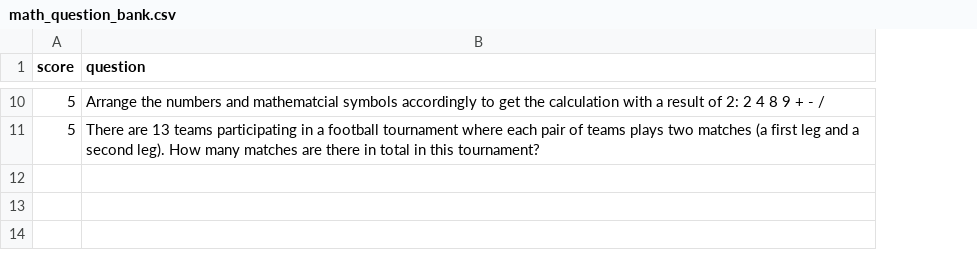
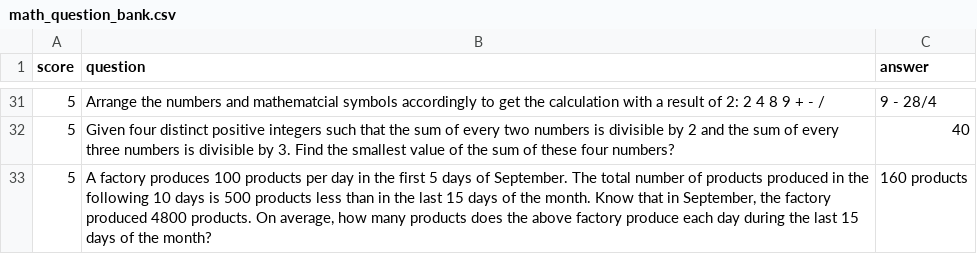
Before and after one commit to lnguye782/Knowledge-Game-2, a CSV file: math_question_bank.csv, drawn as a sheet; only a part is shown, gaps mark what is left out; addresses are those after the commit; the diff covers the shown part only; the diff names each change by its address in the sheet, - before the commit and + after, or states it on an @@ line.

```diff
--- a/math_question_bank.csv
+++ b/math_question_bank.csv
+column C (answer), rows 31-32: 9 - 28/4 | 40
-B32 (question): There are 13 teams participating in a football tournament where each pair of teams plays two matches (a first leg and a second leg). How many matches are there in total in this tournament?
+B32 (question): Given four distinct positive integers such that the sum of every two numbers is divisible by 2 and the sum of every three numbers is divisible by 3. Find the smallest value of the sum of these four numbers?
+row 33: 5 | A factory produces 100 products per day in the first 5 days of September. The total number of products produced in the following 10 days is 500 products less than in the last 15 days of the month. Know that in September, the factory produced 4800 products. On average, how many products does the above factory produce each day during the last 15 days of the month? | 160 products
```
Also changed, not shown: 21 added rows elsewhere in this file, 4 other files.
